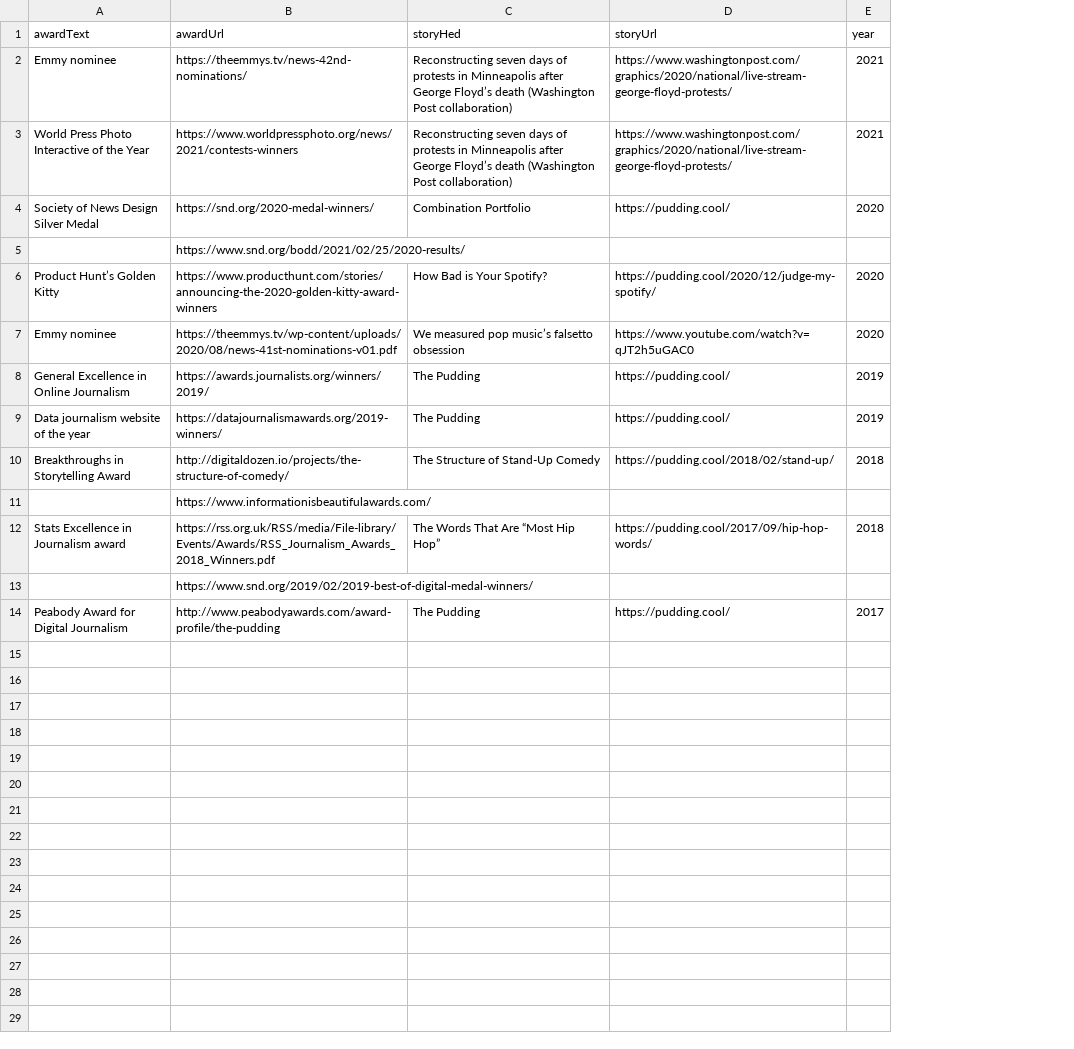
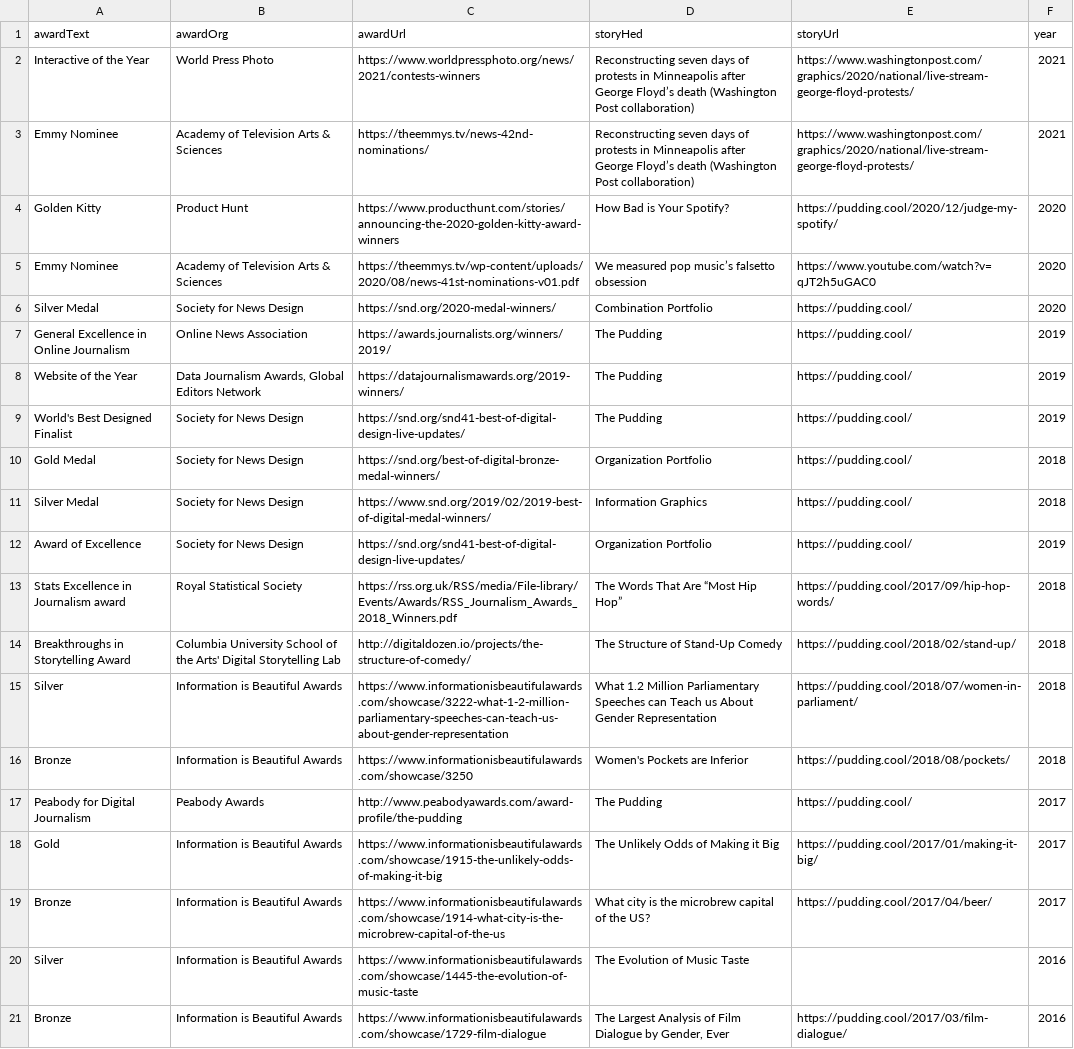
Before and after one commit to the-pudding/website, a CSV file: src/data/awards.csv, drawn as a sheet; removed rows and columns are numbered as before the commit, all else as after; the diff names each change by its address in the sheet, - before the commit and + after, or states it on an @@ line.

```diff
--- a/src/data/awards.csv
+++ b/src/data/awards.csv
+column B (awardOrg), rows 3-5: Academy of Television Arts & Sciences | Product Hunt | Academy of Television Arts & Sciences; rows 7-8: Online News Association | Data Journalism Awards, Global Editors Network; row 14: Columbia University School of the Arts' Digital Storytelling Lab; row 17: Peabody Awards
+row 2: Interactive of the Year | World Press Photo | https://www.worldpressphoto.org/news/2021/contests-winners | Reconstructing seven days of protests in Minneapolis after George Floyd’s death (Washington Post collaboration) | https://www.washingtonpost.com/graphics/2020/national/live-stream-george-floyd-protests/ | 2021
-A3 (awardText): Emmy nominee
+A3 (awardText): Emmy Nominee
-row 3: World Press Photo Interactive of the Year | https://www.worldpressphoto.org/news/2021/contests-winners | Reconstructing seven days of protests in Minneapolis after George Floyd’s death (Washington Post collaboration) | https://www.washingtonpost.com/graphics/2020/national/live-stream-george-floyd-protests/ | 2021
-row 4: Society of News Design Silver Medal | https://snd.org/2020-medal-winners/ | Combination Portfolio | https://pudding.cool/ | 2020
-row 5:  | https://www.snd.org/bodd/2021/02/25/2020-results/
-A4 (awardText): Product Hunt’s Golden Kitty
+A4 (awardText): Golden Kitty
-A5 (awardText): Emmy nominee
+A5 (awardText): Emmy Nominee
+row 6: Silver Medal | Society for News Design | https://snd.org/2020-medal-winners/ | Combination Portfolio | https://pudding.cool/ | 2020
-A8 (awardText): Data journalism website of the year
+A8 (awardText): Website of the Year
+row 9: World's Best Designed Finalist | Society for News Design | https://snd.org/snd41-best-of-digital-design-live-updates/ | The Pudding | https://pudding.cool/ | 2019
+row 10: Gold Medal | Society for News Design | https://snd.org/best-of-digital-bronze-medal-winners/ | Organization Portfolio | https://pudding.cool/ | 2018
+row 11: Silver Medal | Society for News Design | https://www.snd.org/2019/02/2019-best-of-digital-medal-winners/ | Information Graphics | https://pudding.cool/ | 2018
+row 12: Award of Excellence | Society for News Design | https://snd.org/snd41-best-of-digital-design-live-updates/ | Organization Portfolio | https://pudding.cool/ | 2019
@@ row 12 moved to row 13: Stats Excellence in Journalism award @@
-row 11:  | https://www.informationisbeautifulawards.com/
-row 13:  | https://www.snd.org/2019/02/2019-best-of-digital-medal-winners/
+row 15: Silver | Information is Beautiful Awards | https://www.informationisbeautifulawards.com/showcase/3222-what-1-2-million-parliamentary-speeches-can-teach-us-about-gender-representation | What 1.2 Million Parliamentary Speeches can Teach us About Gender Representation | https://pudding.cool/2018/07/women-in-parliament/ | 2018
+row 16: Bronze | Information is Beautiful Awards | https://www.informationisbeautifulawards.com/showcase/3250 | Women's Pockets are Inferior | https://pudding.cool/2018/08/pockets/ | 2018
-A17 (awardText): Peabody Award for Digital Journalism
+A17 (awardText): Peabody for Digital Journalism
+row 18: Gold | Information is Beautiful Awards | https://www.informationisbeautifulawards.com/showcase/1915-the-unlikely-odds-of-making-it-big | The Unlikely Odds of Making it Big | https://pudding.cool/2017/01/making-it-big/ | 2017
+row 19: Bronze | Information is Beautiful Awards | https://www.informationisbeautifulawards.com/showcase/1914-what-city-is-the-microbrew-capital-of-the-us | What city is the microbrew capital of the US? | https://pudding.cool/2017/04/beer/ | 2017
+row 20: Silver | Information is Beautiful Awards | https://www.informationisbeautifulawards.com/showcase/1445-the-evolution-of-music-taste | The Evolution of Music Taste |  | 2016
+row 21: Bronze | Information is Beautiful Awards | https://www.informationisbeautifulawards.com/showcase/1729-film-dialogue | The Largest Analysis of Film Dialogue by Gender, Ever | https://pudding.cool/2017/03/film-dialogue/ | 2016
```
Also changed, not shown: 9 other files.
